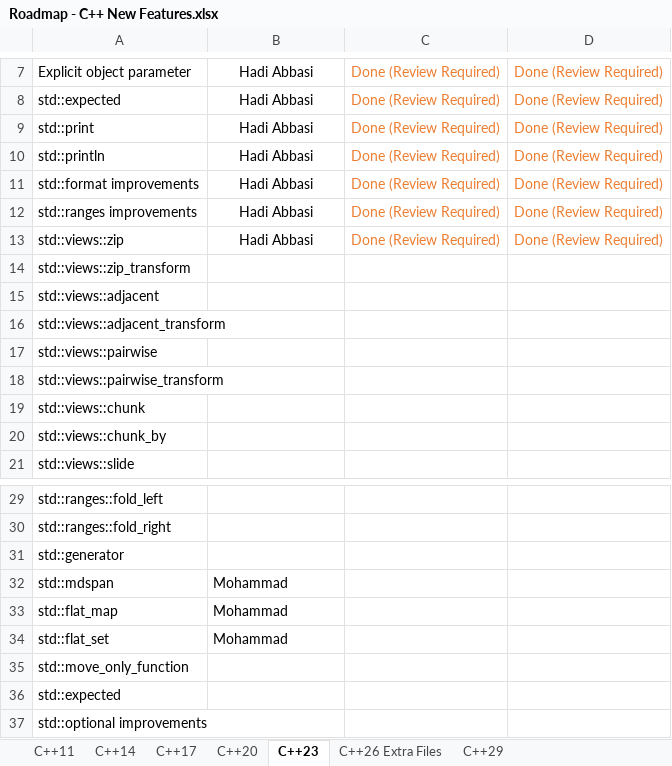
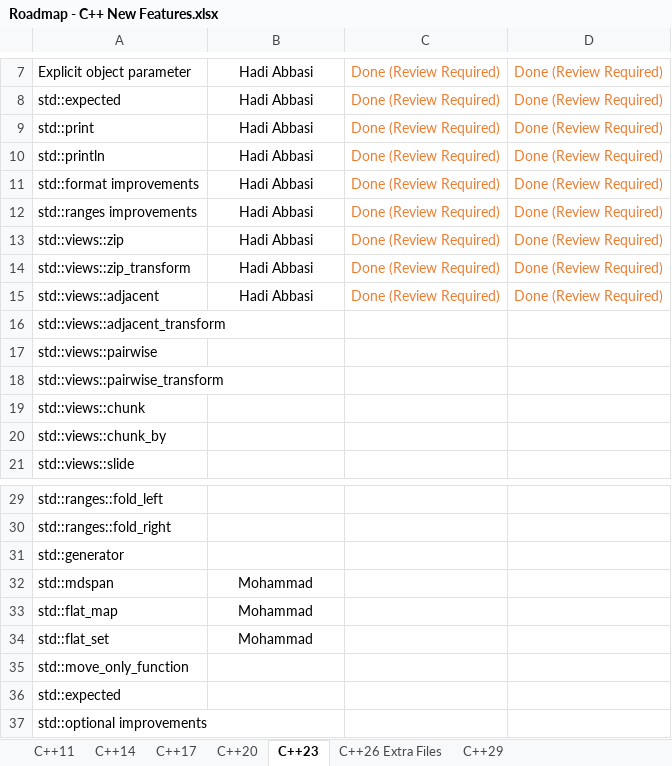
Before and after one commit to HadiAbbasi/Cpp-Modern-Features, an Excel workbook: docs/roadmap/Roadmap - C++ New Features.xlsx, sheet C++23, drawn as a sheet; only a part is shown, gaps mark what is left out; values as stored, in another font and other column widths than the file's, no borders; the diff names each change by its address in the sheet, - before the commit and + after, or states it on an @@ line.

```diff
--- a/docs/roadmap/Roadmap - C++ New Features.xlsx (sheet C++23)
+++ b/docs/roadmap/Roadmap - C++ New Features.xlsx (sheet C++23)
-B14:B15: (empty)
+B14:B15: Hadi Abbasi
-C14:C15: (empty)
+C14:C15: Done (Review Required)
-D14:D15: (empty)
+D14:D15: Done (Review Required)
-B32:B34 alignment: left
+B32:B34 alignment: center
```
Also changed, not shown: 8 other files.
